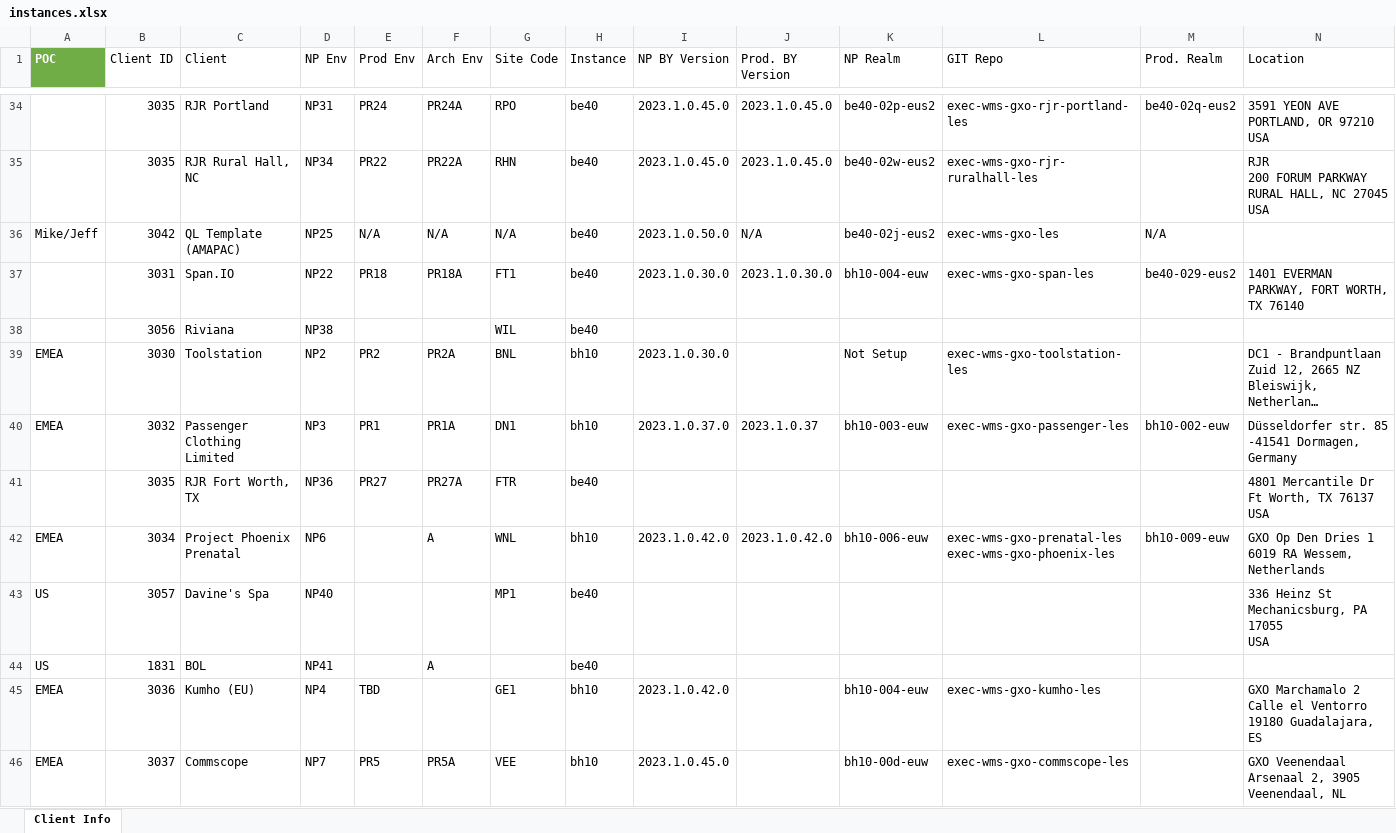
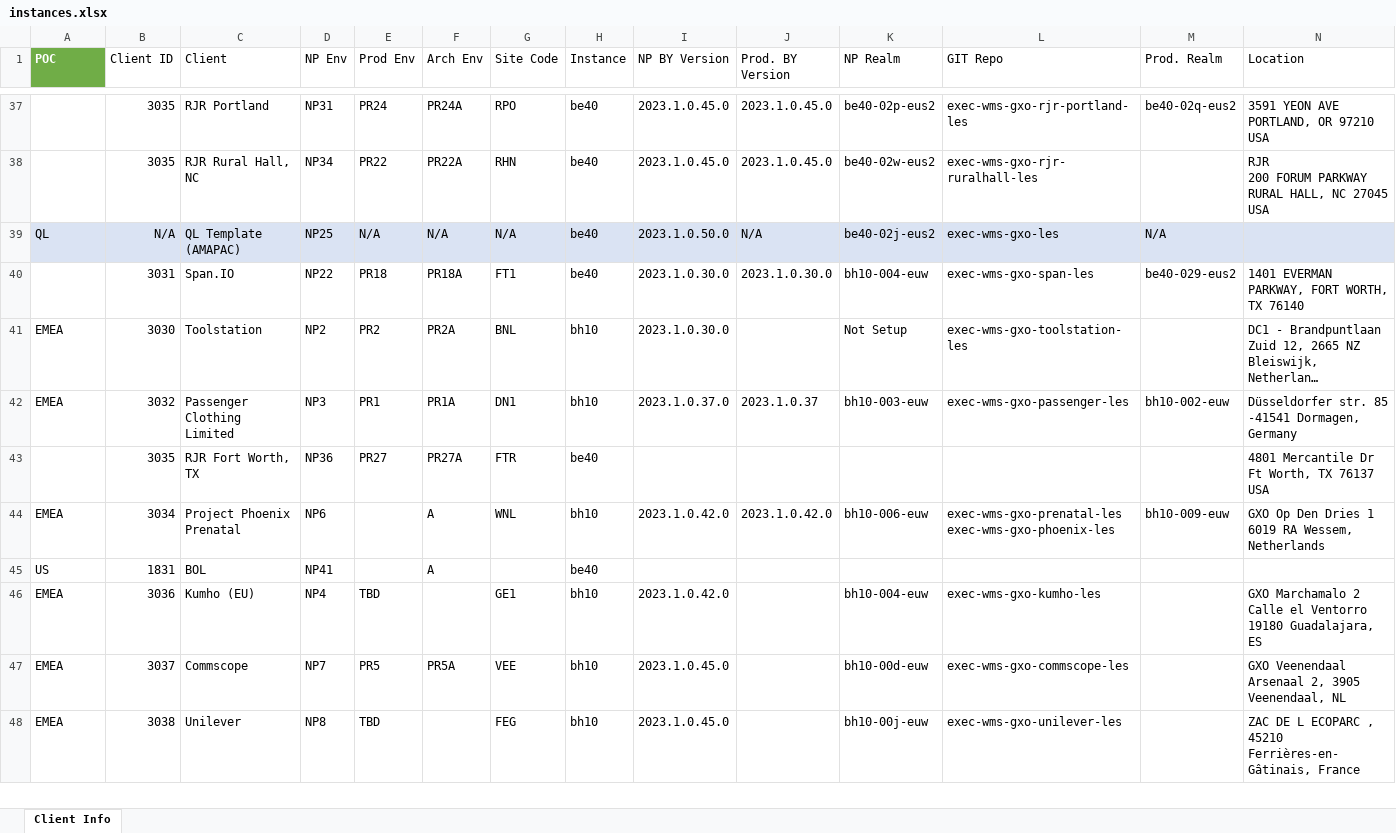
Before and after one commit to xavierpvgxo/instances-manager, an Excel workbook: data/instances.xlsx, sheet Client Info, drawn as a sheet; only a part is shown, gaps mark what is left out; the shorter side is filled out with more unchanged rows; long unchanged cells end in …; values as stored, in another font and other column widths than the file's, no borders; table styles not drawn; removed rows and columns are numbered as before the commit, all else as after; rows hold the shown columns only; ↵ is a line break in a cell; the diff covers the shown part only; the diff names each change by its address in the sheet, - before the commit and + after, or states it on an @@ line.

```diff
--- a/data/instances.xlsx (sheet Client Info)
+++ b/data/instances.xlsx (sheet Client Info)
-A39 (POC): Mike/Jeff
+A39 (POC): QL
-A39:N39 fill: none
+A39:N39 fill: #DAE3F3
-B39 (Client ID): 3042
+B39 (Client ID): N/A
@@ row 38 moved to row 65: 3056 @@
-row 43: US | 3057 | Davine's Spa | NP40 |  |  | MP1 | be40 |  |  |  |  |  | 336 Heinz St ↵ Mechanicsburg, PA 17055 ↵ USA
```
Also changed, not shown: 7 added rows, 10 removed rows, 1 moved row, 12 edited cells and cell formats elsewhere in this sheet, 2 other files.
